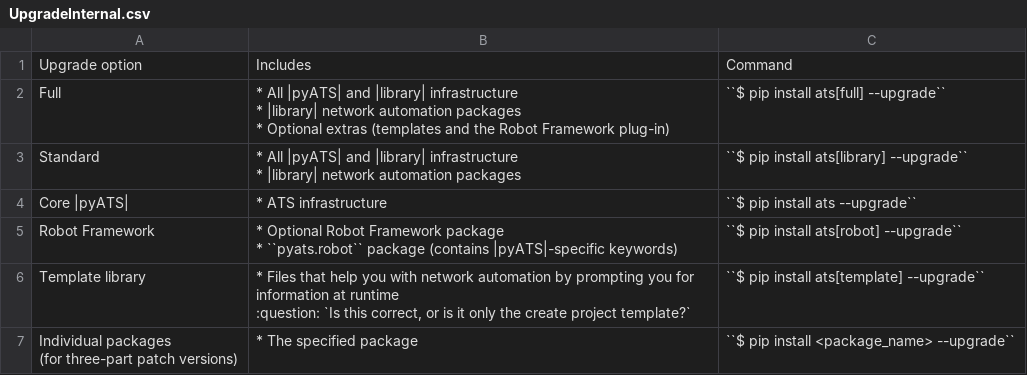
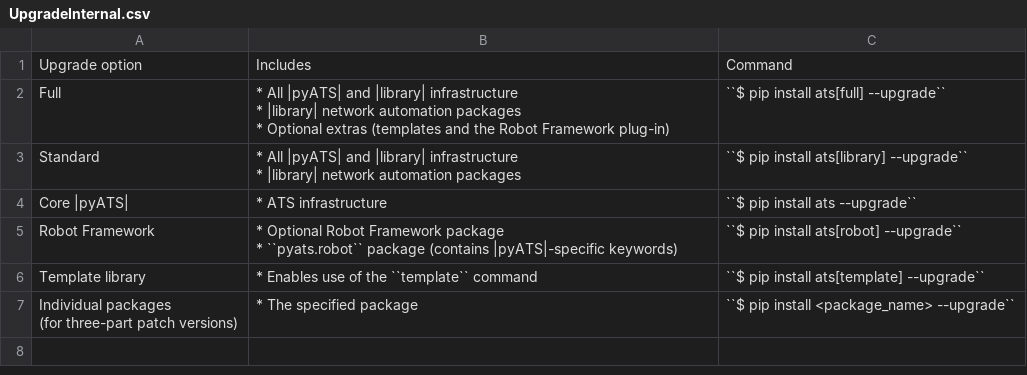
Before and after one commit to CiscoTestAutomation/getting-started, a CSV file: source/quickstart/UpgradeInternal.csv, drawn as a sheet.

Commit message:
Reorganized and corrected the installation and quickstart sections, moved the upgrade procedure to its own section.

```diff
--- a/source/quickstart/UpgradeInternal.csv
+++ b/source/quickstart/UpgradeInternal.csv
@@ -9,4 +9,3 @@ Robot Framework,"* Optional Robot Framework package
 * ``pyats.robot`` package (contains |pyATS|-specific keywords)",``$ pip install ats[robot] --upgrade``
-Template library,"* Files that help you with network automation by prompting you for information at runtime
-:question: `Is this correct, or is it only the create project template?`",``$ pip install ats[template] --upgrade``
+Template library,* Enables use of the ``template`` command,``$ pip install ats[template] --upgrade``
 "Individual packages
```
Also changed, not shown: source/quickstart/UpgradeExternal.csv, 4 other files.
